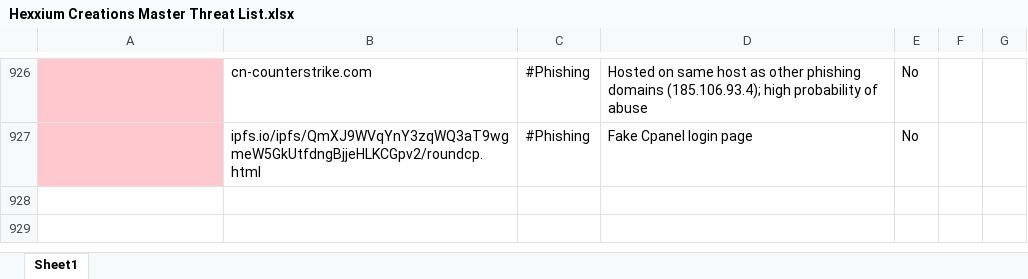
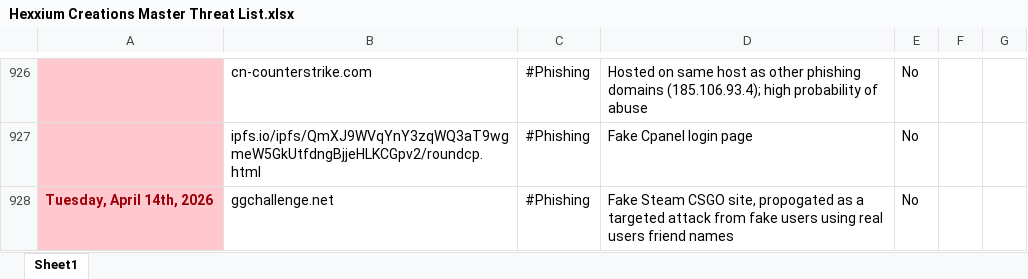
Before and after one commit to HexxiumCreations/threat-list, an Excel workbook: Hexxium Creations Master Threat List.xlsx, sheet Sheet1, drawn as a sheet; only a part is shown, gaps mark what is left out; values as stored, in another font and other column widths than the file's, no borders; the diff names each change by its address in the sheet, - before the commit and + after, or states it on an @@ line.

Commit message:
Update 4/14/2026

```diff
--- a/Hexxium Creations Master Threat List.xlsx (sheet Sheet1)
+++ b/Hexxium Creations Master Threat List.xlsx (sheet Sheet1)
+row 928: Tuesday, April 14th, 2026 | ggchallenge.net | #Phishing | Fake Steam CSGO site, propogated as a targeted attack from fake users using real users friend names | No
```
